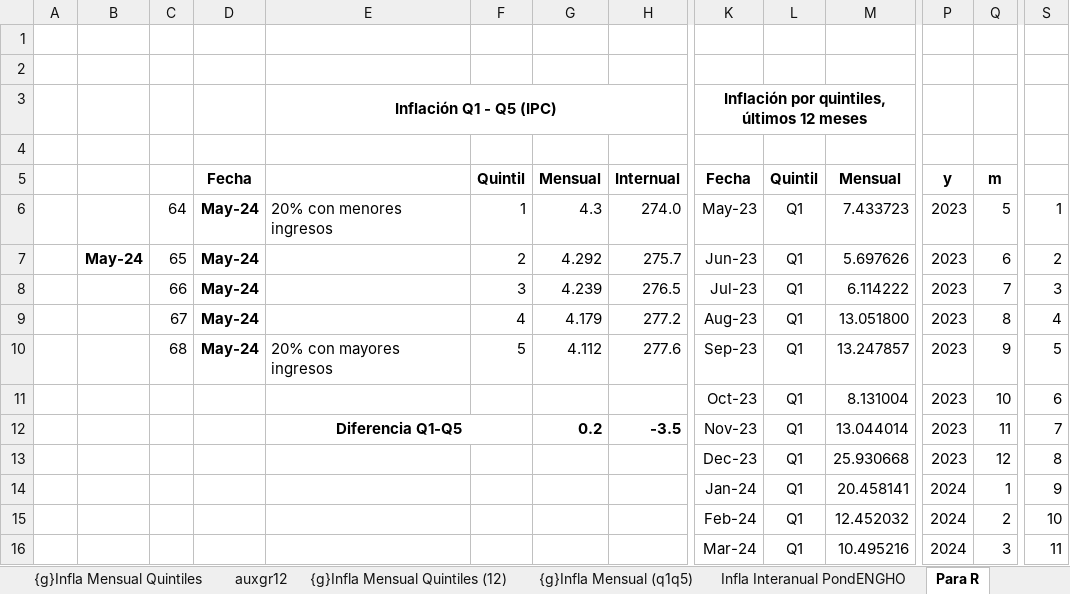
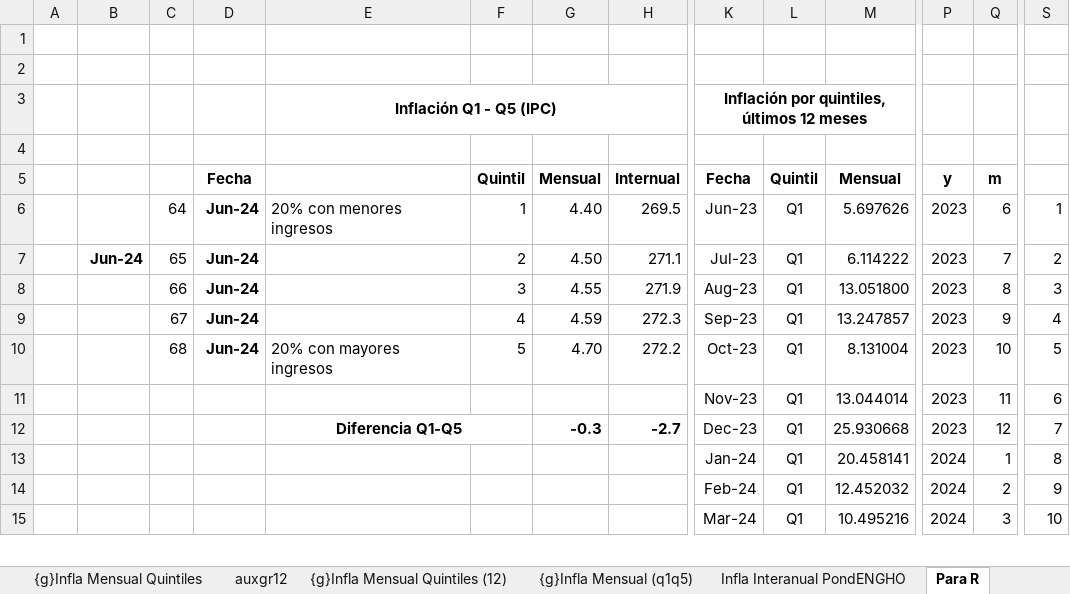
Before and after one commit to mrozada/IPCse, an Excel workbook: docs/IPC por quintiles.xlsx, sheet Para R, drawn as a sheet; only a part is shown, gaps mark what is left out; values as stored, in another font and other column widths than the file's, no borders; removed rows and columns are numbered as before the commit, all else as after; rows hold the shown columns only; the diff covers the shown part only; the diff names each change by its address in the sheet, - before the commit and + after, or states it on an @@ line.

```diff
--- a/docs/IPC por quintiles.xlsx (sheet Para R)
+++ b/docs/IPC por quintiles.xlsx (sheet Para R)
-D6: May-24
+D6: Jun-24
-G6: 4.3
+G6: 4.40
-H6: 274.0
+H6: 269.5
-K6: May-23
+K6: Jun-23
-M6: 7.433723
+M6: 5.697626
-Q6: 5
+Q6: 6
-row 7:  | May-24 | 65 | May-24 |  | 2 | 4.292 | 275.7 | Jun-23 | Q1 | 5.697626 | 2023 | 6 | 2
-row 8:  |  | 66 | May-24 |  | 3 | 4.239 | 276.5 | Jul-23 | Q1 | 6.114222 | 2023 | 7 | 3
-row 9:  |  | 67 | May-24 |  | 4 | 4.179 | 277.2 | Aug-23 | Q1 | 13.051800 | 2023 | 8 | 4
+row 7:  | Jun-24 | 65 | Jun-24 |  | 2 | 4.50 | 271.1 | Jul-23 | Q1 | 6.114222 | 2023 | 7 | 2
+row 8:  |  | 66 | Jun-24 |  | 3 | 4.55 | 271.9 | Aug-23 | Q1 | 13.051800 | 2023 | 8 | 3
+row 9:  |  | 67 | Jun-24 |  | 4 | 4.59 | 272.3 | Sep-23 | Q1 | 13.247857 | 2023 | 9 | 4
-D10: May-24
+D10: Jun-24
-G10: 4.112
+G10: 4.70
-H10: 277.6
+H10: 272.2
-K10: Sep-23
+K10: Oct-23
-M10: 13.247857
+M10: 8.131004
-Q10: 9
+Q10: 10
-row 11:  |  |  |  |  |  |  |  | Oct-23 | Q1 | 8.131004 | 2023 | 10 | 6
-E11: Diferencia Q1-Q5
+E11: (empty)
-E12:F12 merged
-G11: 0.2
+G11: (empty)
-H11: -3.5
+H11: (empty)
-S11: 7
+S11: 6
-E12: (empty)
+E12: Diferencia Q1-Q5
+E12:F12 merged
-G12: (empty)
+G12: -0.3
-H12: (empty)
+H12: -2.7
-S12: 8
+S12: 7
-S13: 9
+S13: 8
-S14: 10
+S14: 9
-S15: 11
+S15: 10
```
Also changed, not shown: 5 added rows, 4 removed rows and 2 edited cells elsewhere in this sheet, sheet Infla Interanual PondENGHO, sheet Infla Mensual PondENGHO, sheet Indice PondENGHO, sheet auxgr12, formulas that keep their value, charts or pictures, 3 other files.
